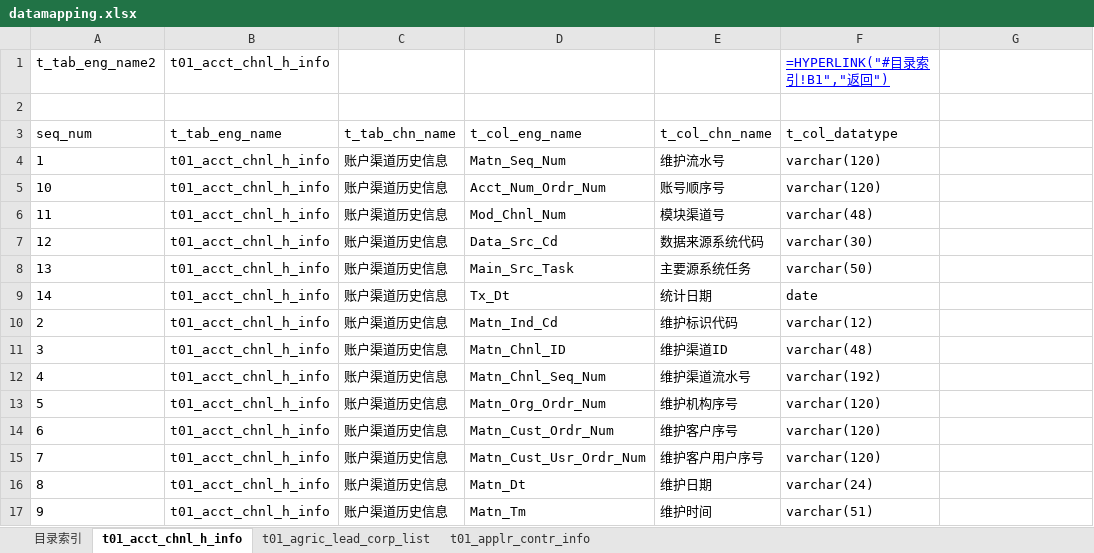
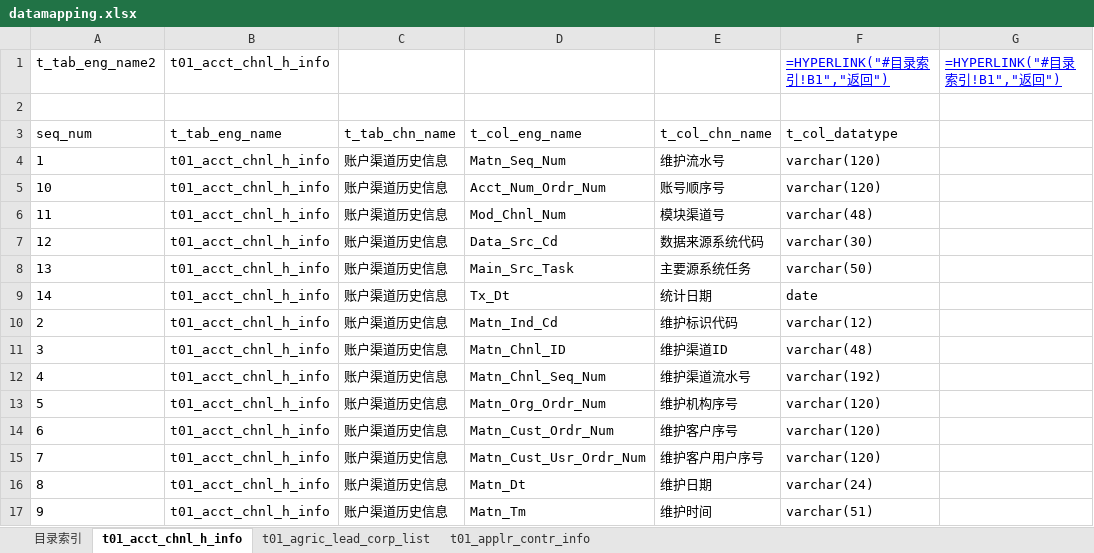
Before and after one commit to lj786824023/ljz-tools, an Excel workbook: Excel生成跳转返回超链接/datamapping.xlsx, sheet t01_acct_chnl_h_info, drawn as a sheet; values as stored, in another font and other column widths than the file's, no borders; formulas without a stored value are shown as written; the diff names each change by its address in the sheet, - before the commit and + after, or states it on an @@ line.

```diff
--- a/Excel生成跳转返回超链接/datamapping.xlsx (sheet t01_acct_chnl_h_info)
+++ b/Excel生成跳转返回超链接/datamapping.xlsx (sheet t01_acct_chnl_h_info)
-G1: (empty)
+G1: =HYPERLINK("#目录索引!B1","返回")
```
Also changed, not shown: sheet t01_agric_lead_corp_list, sheet t01_applr_contr_info, 7 other files.
